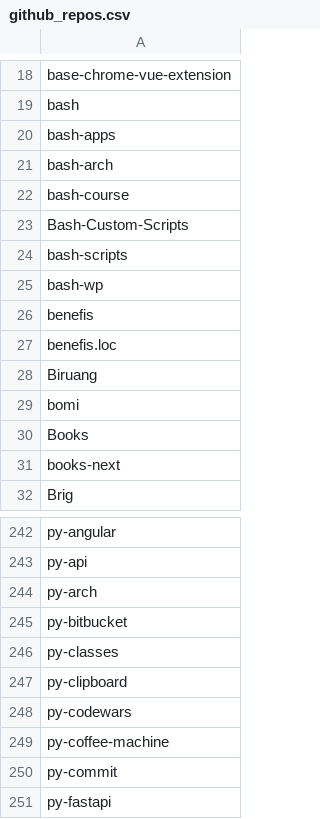
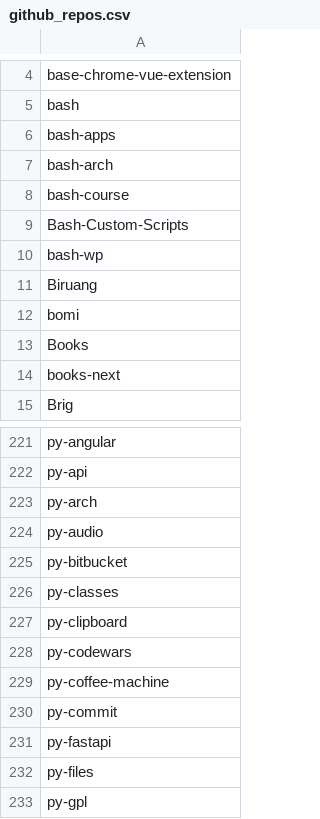
Before and after one commit to seriiserii825/py-bitbucket, a CSV file: github_repos.csv, drawn as a sheet; only a part is shown, gaps mark what is left out; the shorter side is filled out with more unchanged rows; removed rows and columns are numbered as before the commit, all else as after; the diff covers the shown part only; the diff names each change by its address in the sheet, - before the commit and + after, or states it on an @@ line.

```diff
--- a/github_repos.csv
+++ b/github_repos.csv
-row 24: bash-scripts
-row 26: benefis
-row 27: benefis.loc
+row 224: py-audio
```
Also changed, not shown: 18 removed rows elsewhere in this file, 3 other files.
